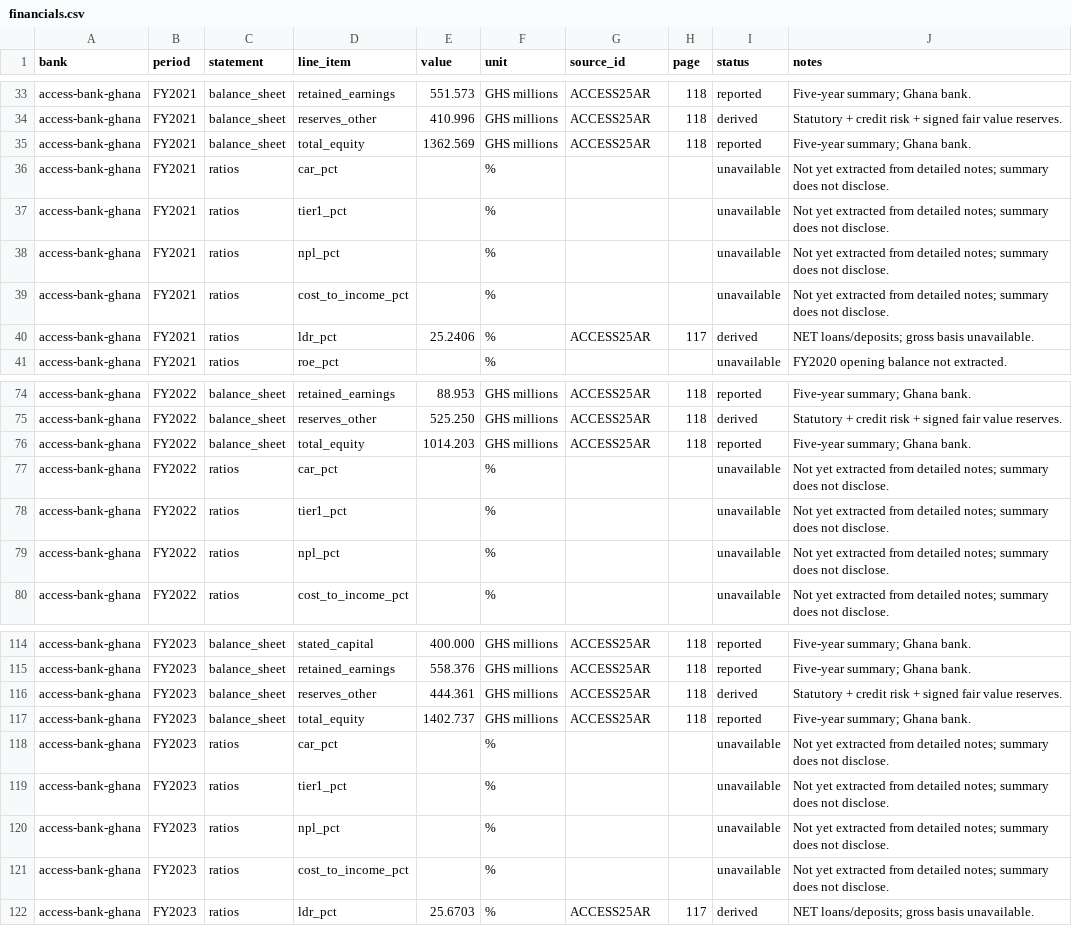
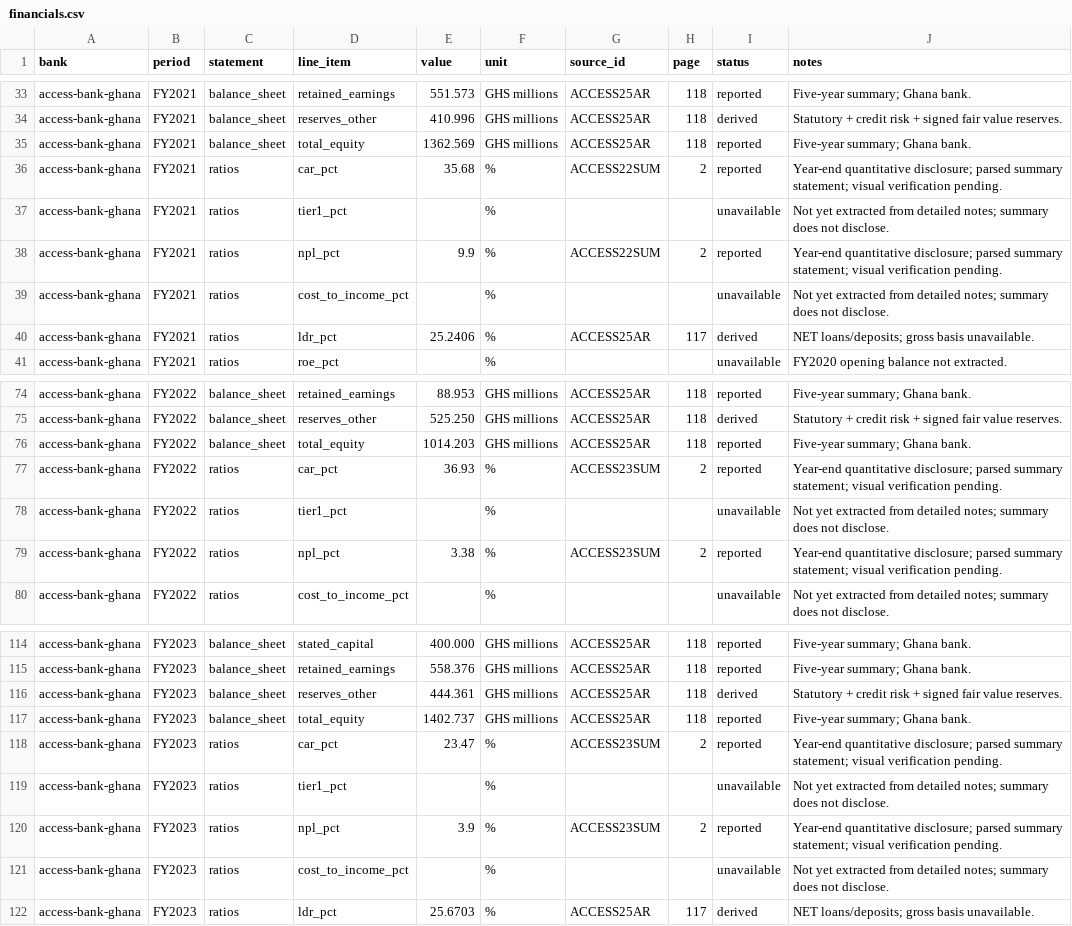
Before and after one commit to hayalows/agentroom, a CSV file: goals/ghana-bank-models/banks/access-bank-ghana/financials.csv, drawn as a sheet; only a part is shown, gaps mark what is left out; the diff covers the shown part only.

Commit message:
codex: add Access reported historical capital and NPL ratios

```diff
--- a/goals/ghana-bank-models/banks/access-bank-ghana/financials.csv
+++ b/goals/ghana-bank-models/banks/access-bank-ghana/financials.csv
@@ -35,5 +35,5 @@ bank,period,statement,line_item,value,unit,source_id,page,status,notes
 "access-bank-ghana","FY2021","balance_sheet","total_equity","1362.569","GHS millions","ACCESS25AR","118","reported","Five-year summary; Ghana bank."
-"access-bank-ghana","FY2021","ratios","car_pct","","%","","","unavailable","Not yet extracted from detailed notes; summary does not disclose."
+"access-bank-ghana","FY2021","ratios","car_pct","35.68","%","ACCESS22SUM","2","reported","Year-end quantitative disclosure; parsed summary statement; visual verification pending."
 "access-bank-ghana","FY2021","ratios","tier1_pct","","%","","","unavailable","Not yet extracted from detailed notes; summary does not disclose."
-"access-bank-ghana","FY2021","ratios","npl_pct","","%","","","unavailable","Not yet extracted from detailed notes; summary does not disclose."
+"access-bank-ghana","FY2021","ratios","npl_pct","9.9","%","ACCESS22SUM","2","reported","Year-end quantitative disclosure; parsed summary statement; visual verification pending."
 "access-bank-ghana","FY2021","ratios","cost_to_income_pct","","%","","","unavailable","Not yet extracted from detailed notes; summary does not disclose."
@@ -76,5 +76,5 @@ bank,period,statement,line_item,value,unit,source_id,page,status,notes
 "access-bank-ghana","FY2022","balance_sheet","total_equity","1014.203","GHS millions","ACCESS25AR","118","reported","Five-year summary; Ghana bank."
-"access-bank-ghana","FY2022","ratios","car_pct","","%","","","unavailable","Not yet extracted from detailed notes; summary does not disclose."
+"access-bank-ghana","FY2022","ratios","car_pct","36.93","%","ACCESS23SUM","2","reported","Year-end quantitative disclosure; parsed summary statement; visual verification pending."
 "access-bank-ghana","FY2022","ratios","tier1_pct","","%","","","unavailable","Not yet extracted from detailed notes; summary does not disclose."
-"access-bank-ghana","FY2022","ratios","npl_pct","","%","","","unavailable","Not yet extracted from detailed notes; summary does not disclose."
+"access-bank-ghana","FY2022","ratios","npl_pct","3.38","%","ACCESS23SUM","2","reported","Year-end quantitative disclosure; parsed summary statement; visual verification pending."
 "access-bank-ghana","FY2022","ratios","cost_to_income_pct","","%","","","unavailable","Not yet extracted from detailed notes; summary does not disclose."
@@ -117,5 +117,5 @@ bank,period,statement,line_item,value,unit,source_id,page,status,notes
 "access-bank-ghana","FY2023","balance_sheet","total_equity","1402.737","GHS millions","ACCESS25AR","118","reported","Five-year summary; Ghana bank."
-"access-bank-ghana","FY2023","ratios","car_pct","","%","","","unavailable","Not yet extracted from detailed notes; summary does not disclose."
+"access-bank-ghana","FY2023","ratios","car_pct","23.47","%","ACCESS23SUM","2","reported","Year-end quantitative disclosure; parsed summary statement; visual verification pending."
 "access-bank-ghana","FY2023","ratios","tier1_pct","","%","","","unavailable","Not yet extracted from detailed notes; summary does not disclose."
-"access-bank-ghana","FY2023","ratios","npl_pct","","%","","","unavailable","Not yet extracted from detailed notes; summary does not disclose."
+"access-bank-ghana","FY2023","ratios","npl_pct","3.9","%","ACCESS23SUM","2","reported","Year-end quantitative disclosure; parsed summary statement; visual verification pending."
 "access-bank-ghana","FY2023","ratios","cost_to_income_pct","","%","","","unavailable","Not yet extracted from detailed notes; summary does not disclose."
```
Also changed, not shown: 20 edited cells elsewhere in this file.
